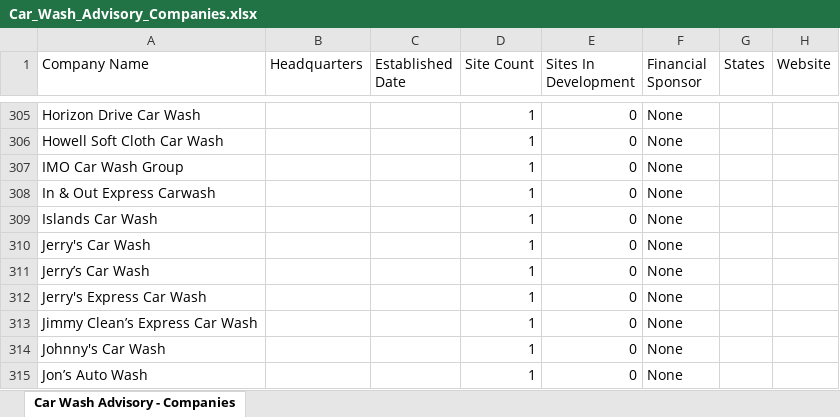
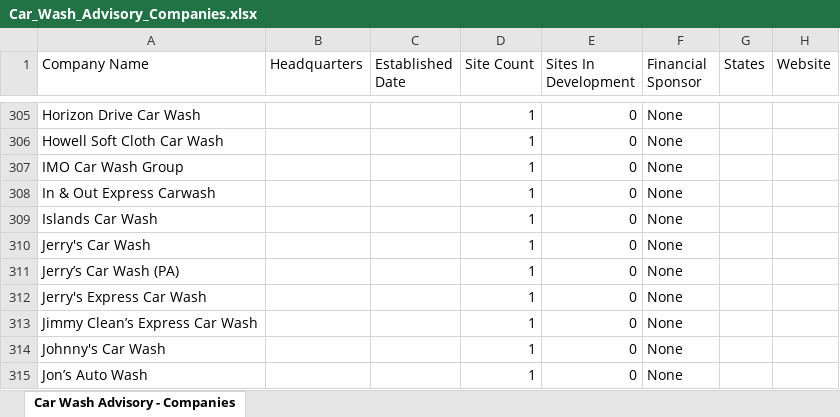
Before and after one commit to CarWashAdvisoryGPS/files-repo, an Excel workbook: Car_Wash_Advisory_Companies.xlsx, sheet Car Wash Advisory - Companies, drawn as a sheet; only a part is shown, gaps mark what is left out; values as stored, in another font and other column widths than the file's, no borders; charts and pictures not drawn; the diff names each change by its address in the sheet, - before the commit and + after, or states it on an @@ line.

```diff
--- a/Car_Wash_Advisory_Companies.xlsx (sheet Car Wash Advisory - Companies)
+++ b/Car_Wash_Advisory_Companies.xlsx (sheet Car Wash Advisory - Companies)
-A311 (Company Name): Jerry’s Car Wash
+A311 (Company Name): Jerry’s Car Wash (PA)
```
Also changed, not shown: Car_Wash_Advisory_Top_Acquisitions.xlsx.
